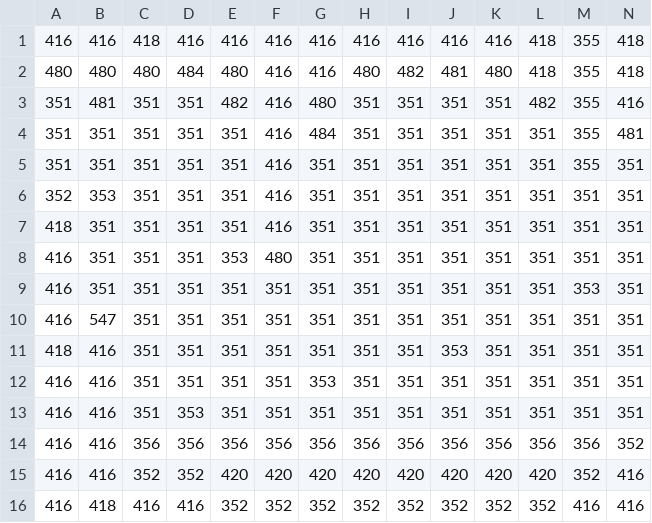
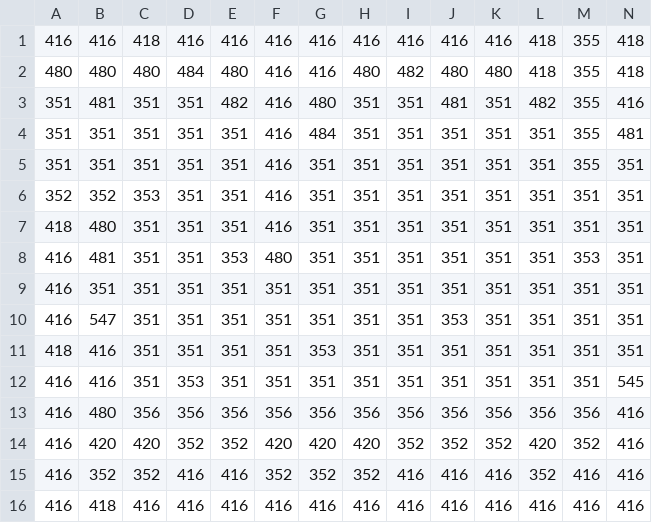
Before and after one commit to 84115/phaser-generative-cave-explorer, a CSV file: static/assets/tile/omega-2.csv, drawn as a sheet; only a part is shown; removed rows and columns are numbered as before the commit, all else as after; rows hold the shown columns only; the diff names each change by its address in the sheet, - before the commit and + after, or states it on an @@ line.

```diff
--- a/static/assets/tile/omega-2.csv
+++ b/static/assets/tile/omega-2.csv
-J2: 481
+J2: 480
-J3: 351
+J3: 481
-B6: 353
+B6: 352
-C6: 351
+C6: 353
-B7: 351
+B7: 480
-B8: 351
+B8: 481
-M8: 351
+M8: 353
-M9: 353
+M9: 351
-J10: 351
+J10: 353
-G11: 351
+G11: 353
-J11: 353
+J11: 351
-row 12: 416 | 416 | 351 | 351 | 351 | 351 | 353 | 351 | 351 | 351 | 351 | 351 | 351 | 351
-N12: 351
+N12: 545
-B13: 416
+B13: 480
-N13: 352
+N13: 416
-B14: 416
+B14: 420
-C14: 352
+C14: 420
-E14: 420
+E14: 352
-I14: 420
+I14: 352
-J14: 420
+J14: 352
-K14: 420
+K14: 352
-B15: 418
+B15: 352
-C15: 416
+C15: 352
-E15: 352
+E15: 416
-I15: 352
+I15: 416
-J15: 352
+J15: 416
-K15: 352
+K15: 416
+row 16: 416 | 418 | 416 | 416 | 416 | 416 | 416 | 416 | 416 | 416 | 416 | 416 | 416 | 416
```
Also changed, not shown: static/assets/tile/omega-22.csv, static/assets/tile/omega-7.csv, 11 other files.
